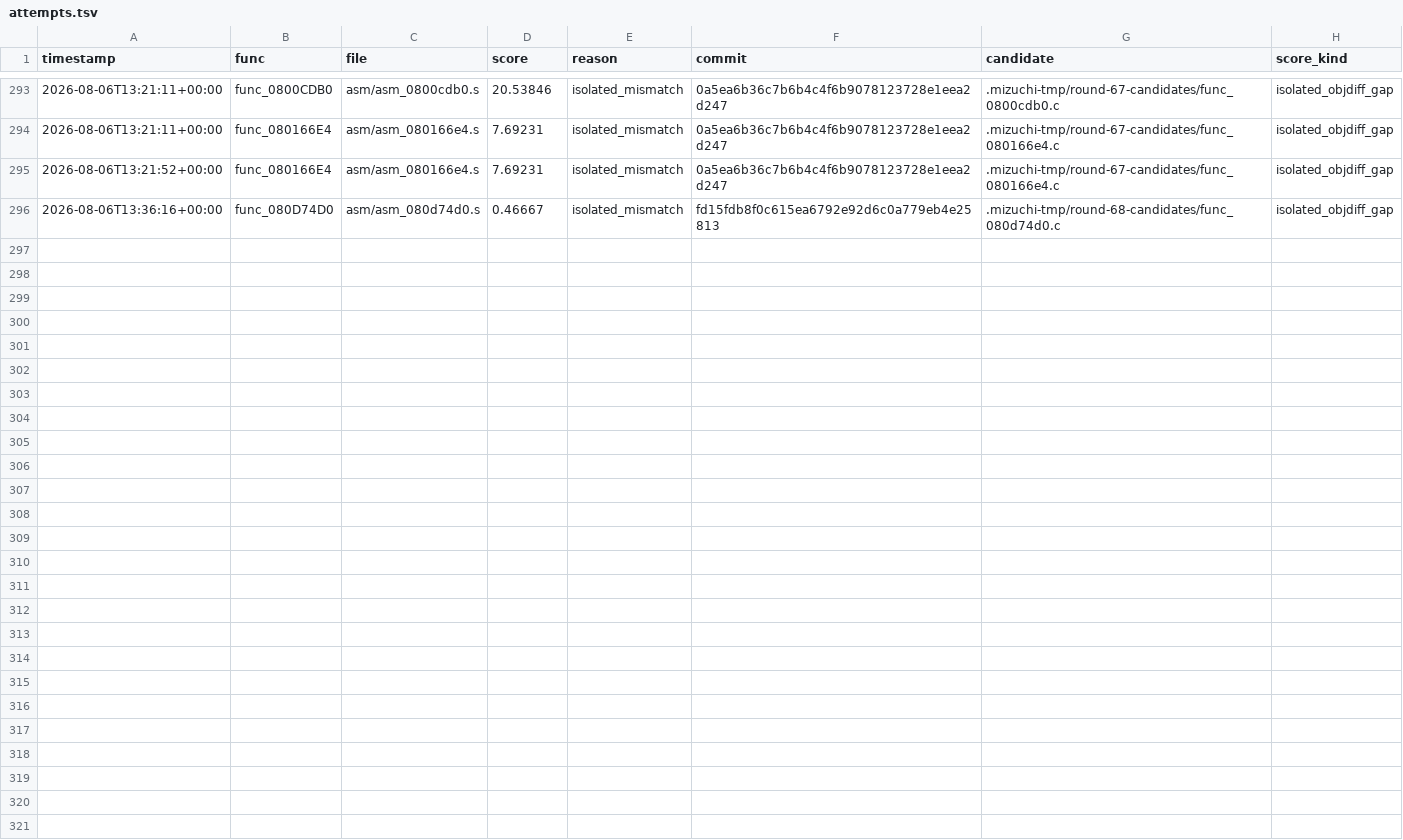
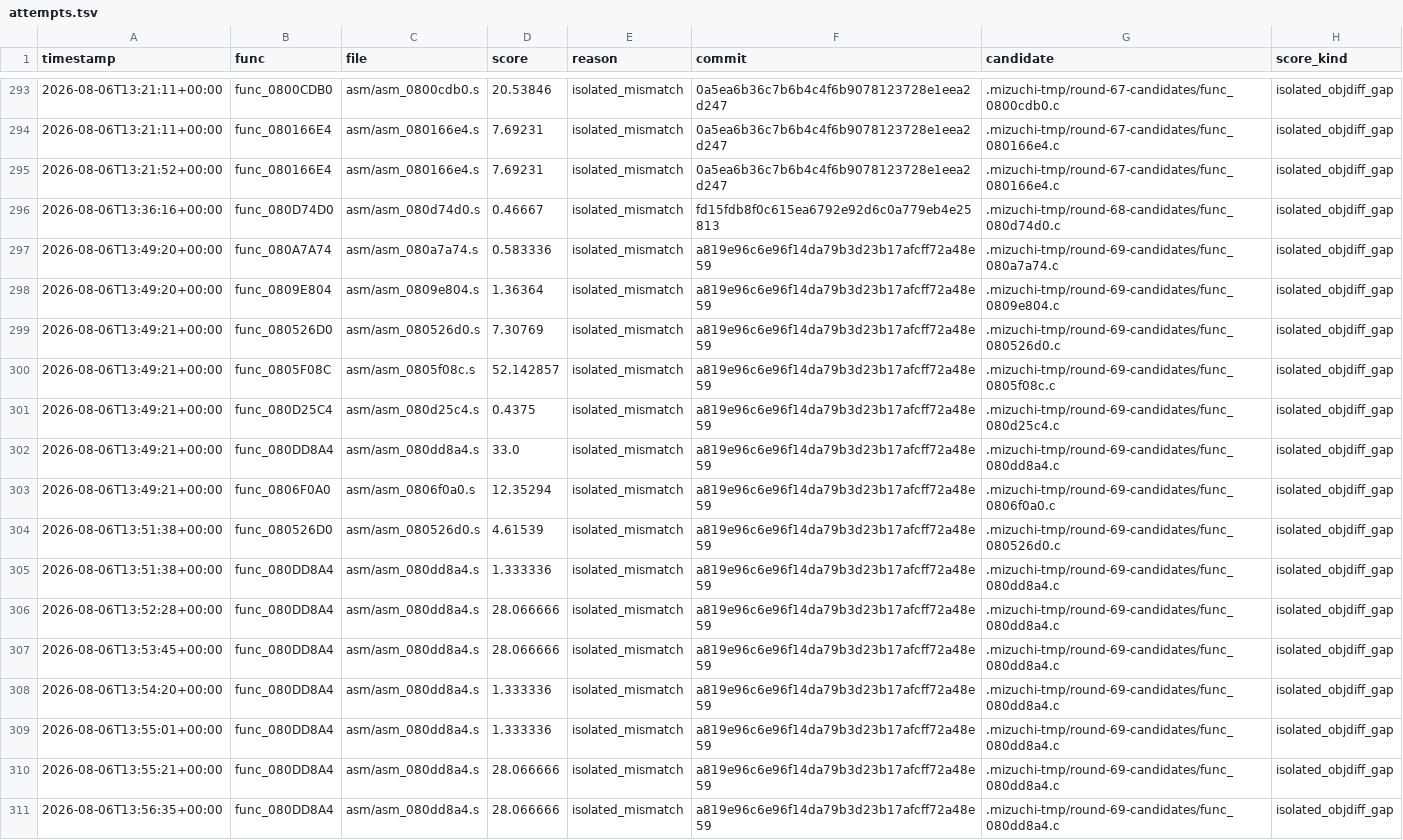
Before and after one commit to xXJSONDeruloXx/wariowareinc, a TSV file: tools/attempts.tsv, drawn as a sheet; only a part is shown, gaps mark what is left out.

```diff
--- a/tools/attempts.tsv
+++ b/tools/attempts.tsv
@@ -296 +296,16 @@ timestamp	func	file	score	reason	commit	candidate	score_kind
 2026-08-06T13:36:16+00:00	func_080D74D0	asm/asm_080d74d0.s	0.46667	isolated_mismatch	fd15fdb8f0c615ea6792e92d6c0a779eb4e25813	.mizuchi-tmp/round-68-candidates/func_080d74d0.c	isolated_objdiff_gap
+2026-08-06T13:49:20+00:00	func_080A7A74	asm/asm_080a7a74.s	0.583336	isolated_mismatch	a819e96c6e96f14da79b3d23b17afcff72a48e59	.mizuchi-tmp/round-69-candidates/func_080a7a74.c	isolated_objdiff_gap
+2026-08-06T13:49:20+00:00	func_0809E804	asm/asm_0809e804.s	1.36364	isolated_mismatch	a819e96c6e96f14da79b3d23b17afcff72a48e59	.mizuchi-tmp/round-69-candidates/func_0809e804.c	isolated_objdiff_gap
+2026-08-06T13:49:21+00:00	func_080526D0	asm/asm_080526d0.s	7.30769	isolated_mismatch	a819e96c6e96f14da79b3d23b17afcff72a48e59	.mizuchi-tmp/round-69-candidates/func_080526d0.c	isolated_objdiff_gap
+2026-08-06T13:49:21+00:00	func_0805F08C	asm/asm_0805f08c.s	52.142857	isolated_mismatch	a819e96c6e96f14da79b3d23b17afcff72a48e59	.mizuchi-tmp/round-69-candidates/func_0805f08c.c	isolated_objdiff_gap
+2026-08-06T13:49:21+00:00	func_080D25C4	asm/asm_080d25c4.s	0.4375	isolated_mismatch	a819e96c6e96f14da79b3d23b17afcff72a48e59	.mizuchi-tmp/round-69-candidates/func_080d25c4.c	isolated_objdiff_gap
+2026-08-06T13:49:21+00:00	func_080DD8A4	asm/asm_080dd8a4.s	33.0	isolated_mismatch	a819e96c6e96f14da79b3d23b17afcff72a48e59	.mizuchi-tmp/round-69-candidates/func_080dd8a4.c	isolated_objdiff_gap
+2026-08-06T13:49:21+00:00	func_0806F0A0	asm/asm_0806f0a0.s	12.35294	isolated_mismatch	a819e96c6e96f14da79b3d23b17afcff72a48e59	.mizuchi-tmp/round-69-candidates/func_0806f0a0.c	isolated_objdiff_gap
+2026-08-06T13:51:38+00:00	func_080526D0	asm/asm_080526d0.s	4.61539	isolated_mismatch	a819e96c6e96f14da79b3d23b17afcff72a48e59	.mizuchi-tmp/round-69-candidates/func_080526d0.c	isolated_objdiff_gap
+2026-08-06T13:51:38+00:00	func_080DD8A4	asm/asm_080dd8a4.s	1.333336	isolated_mismatch	a819e96c6e96f14da79b3d23b17afcff72a48e59	.mizuchi-tmp/round-69-candidates/func_080dd8a4.c	isolated_objdiff_gap
+2026-08-06T13:52:28+00:00	func_080DD8A4	asm/asm_080dd8a4.s	28.066666	isolated_mismatch	a819e96c6e96f14da79b3d23b17afcff72a48e59	.mizuchi-tmp/round-69-candidates/func_080dd8a4.c	isolated_objdiff_gap
+2026-08-06T13:53:45+00:00	func_080DD8A4	asm/asm_080dd8a4.s	28.066666	isolated_mismatch	a819e96c6e96f14da79b3d23b17afcff72a48e59	.mizuchi-tmp/round-69-candidates/func_080dd8a4.c	isolated_objdiff_gap
+2026-08-06T13:54:20+00:00	func_080DD8A4	asm/asm_080dd8a4.s	1.333336	isolated_mismatch	a819e96c6e96f14da79b3d23b17afcff72a48e59	.mizuchi-tmp/round-69-candidates/func_080dd8a4.c	isolated_objdiff_gap
+2026-08-06T13:55:01+00:00	func_080DD8A4	asm/asm_080dd8a4.s	1.333336	isolated_mismatch	a819e96c6e96f14da79b3d23b17afcff72a48e59	.mizuchi-tmp/round-69-candidates/func_080dd8a4.c	isolated_objdiff_gap
+2026-08-06T13:55:21+00:00	func_080DD8A4	asm/asm_080dd8a4.s	28.066666	isolated_mismatch	a819e96c6e96f14da79b3d23b17afcff72a48e59	.mizuchi-tmp/round-69-candidates/func_080dd8a4.c	isolated_objdiff_gap
+2026-08-06T13:56:35+00:00	func_080DD8A4	asm/asm_080dd8a4.s	28.066666	isolated_mismatch	a819e96c6e96f14da79b3d23b17afcff72a48e59	.mizuchi-tmp/round-69-candidates/func_080dd8a4.c	isolated_objdiff_gap
```
Also changed, not shown: 45 other files.
